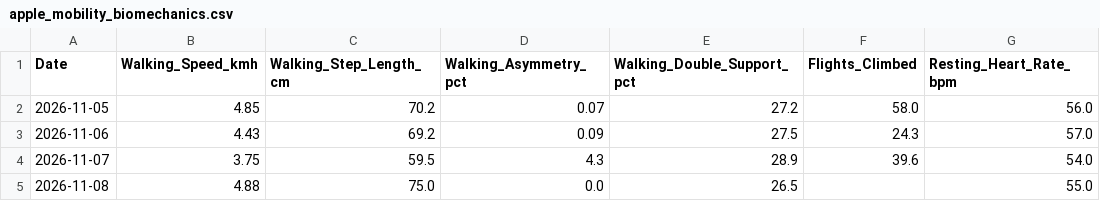
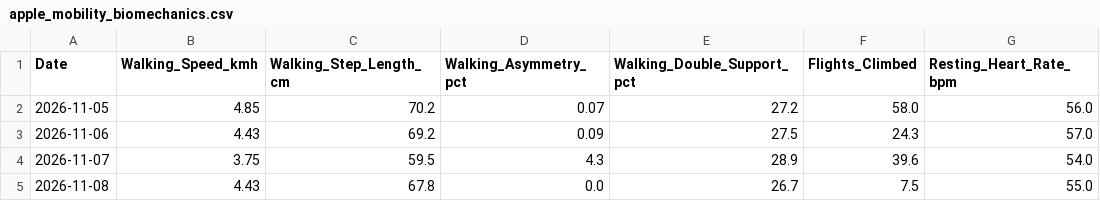
Before and after one commit to ayrtonxandre/agy, a CSV file: athx/apple_mobility_biomechanics.csv, drawn as a sheet.

```diff
--- a/athx/apple_mobility_biomechanics.csv
+++ b/athx/apple_mobility_biomechanics.csv
@@ -4,2 +4,2 @@ Date,Walking_Speed_kmh,Walking_Step_Length_cm,Walking_Asymmetry_pct,Walking_Doub
 2026-11-07,3.75,59.5,4.3,28.9,39.6,54.0
-2026-11-08,4.88,75.0,0.0,26.5,,55.0
+2026-11-08,4.43,67.8,0.0,26.7,7.5,55.0
```
Also changed, not shown: athx/apple_daily_activity.csv, athx/apple_nutrition_macros.csv.
